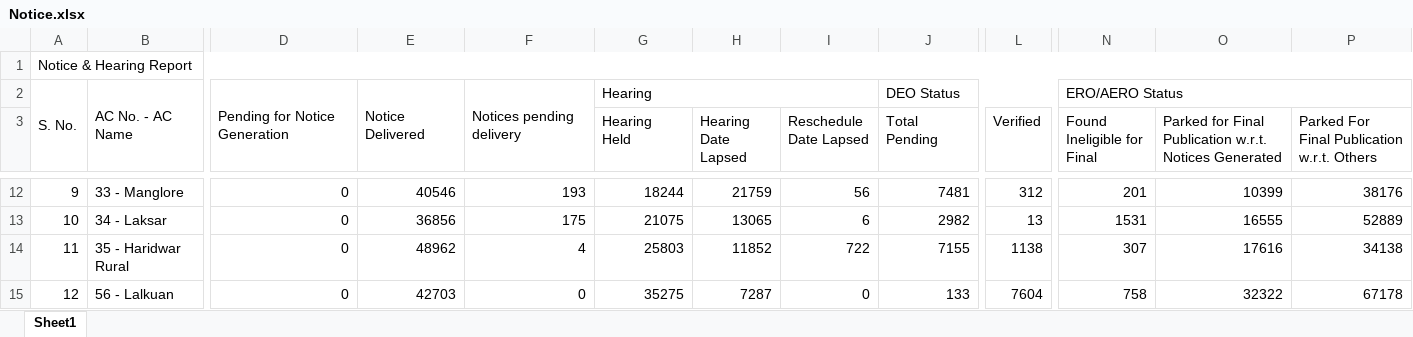
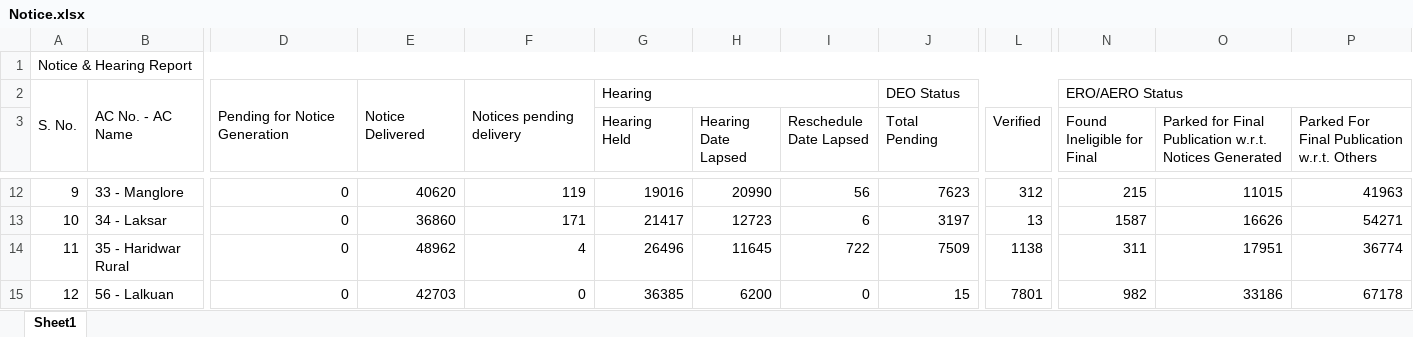
Before and after one commit to mannavibe-sudo/Form-Processing, an Excel workbook: Notice.xlsx, sheet Sheet1, drawn as a sheet; only a part is shown, gaps mark what is left out; values as stored, in another font and other column widths than the file's, no borders; the diff covers the shown part only; the diff names each change by its address in the sheet, - before the commit and + after, or states it on an @@ line.

```diff
--- a/Notice.xlsx (sheet Sheet1)
+++ b/Notice.xlsx (sheet Sheet1)
-E12: 40546
+E12: 40620
-F12: 193
+F12: 119
-G12 (Hearing Held): 18244
+G12 (Hearing Held): 19016
-H12 (Hearing Date Lapsed): 21759
+H12 (Hearing Date Lapsed): 20990
-J12 (Total Pending): 7481
+J12 (Total Pending): 7623
-N12 (Found Ineligible for Final): 201
+N12 (Found Ineligible for Final): 215
-O12: 10399
+O12: 11015
-P12: 38176
+P12: 41963
-E13: 36856
+E13: 36860
-F13: 175
+F13: 171
-G13 (Hearing Held): 21075
+G13 (Hearing Held): 21417
-H13 (Hearing Date Lapsed): 13065
+H13 (Hearing Date Lapsed): 12723
-J13 (Total Pending): 2982
+J13 (Total Pending): 3197
-N13 (Found Ineligible for Final): 1531
+N13 (Found Ineligible for Final): 1587
-O13: 16555
+O13: 16626
-P13: 52889
+P13: 54271
-G14 (Hearing Held): 25803
+G14 (Hearing Held): 26496
-H14 (Hearing Date Lapsed): 11852
+H14 (Hearing Date Lapsed): 11645
-J14 (Total Pending): 7155
+J14 (Total Pending): 7509
-N14 (Found Ineligible for Final): 307
+N14 (Found Ineligible for Final): 311
-O14: 17616
+O14: 17951
-P14: 34138
+P14: 36774
-G15 (Hearing Held): 35275
+G15 (Hearing Held): 36385
-H15 (Hearing Date Lapsed): 7287
+H15 (Hearing Date Lapsed): 6200
-J15 (Total Pending): 133
+J15 (Total Pending): 15
-L15 (Verified): 7604
+L15 (Verified): 7801
-N15 (Found Ineligible for Final): 758
+N15 (Found Ineligible for Final): 982
-O15: 32322
+O15: 33186
```
Also changed, not shown: 467 edited cells elsewhere in this sheet.
